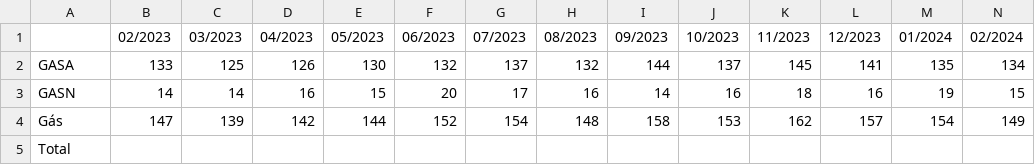
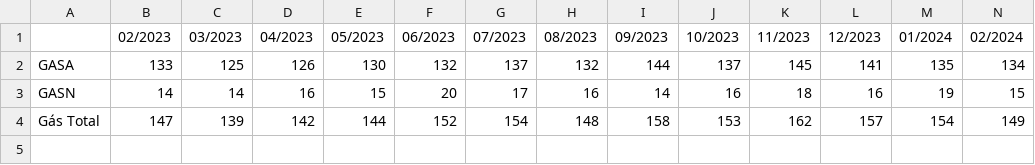
Before and after one commit to brunolopesbr/boletim_anp, a TSV file: csv/tabela02.tsv, drawn as a sheet.

```diff
--- a/csv/tabela02.tsv
+++ b/csv/tabela02.tsv
@@ -3,3 +3,2 @@ GASA	133	125	126	130	132	137	132	144	137	145	141	135	134
 GASN	14	14	16	15	20	17	16	14	16	18	16	19	15
-Gás	147	139	142	144	152	154	148	158	153	162	157	154	149
-Total													
+Gás Total	147	139	142	144	152	154	148	158	153	162	157	154	149
```
Also changed, not shown: csv/tabela03.tsv, csv/tabela04.tsv, 6 other files.
